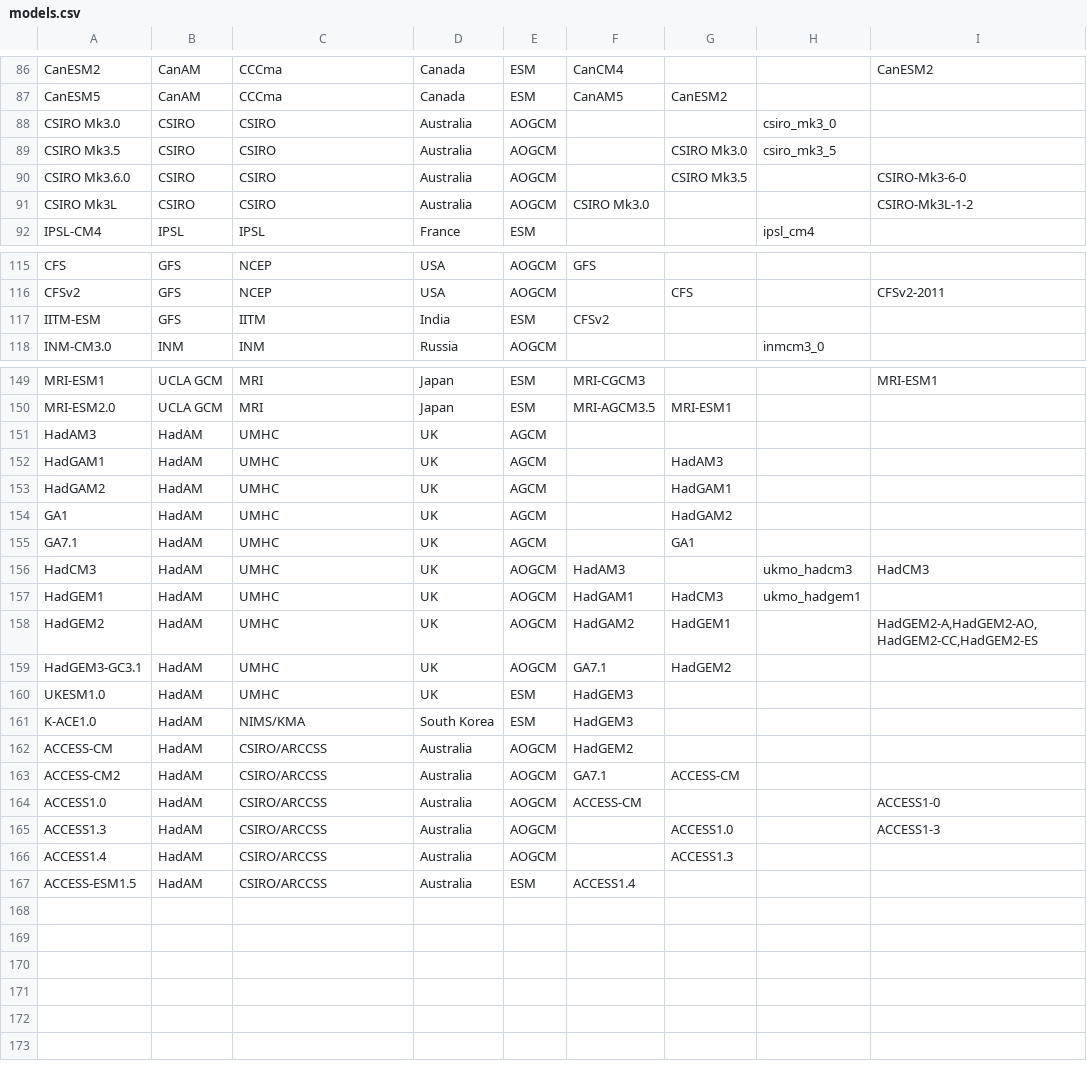
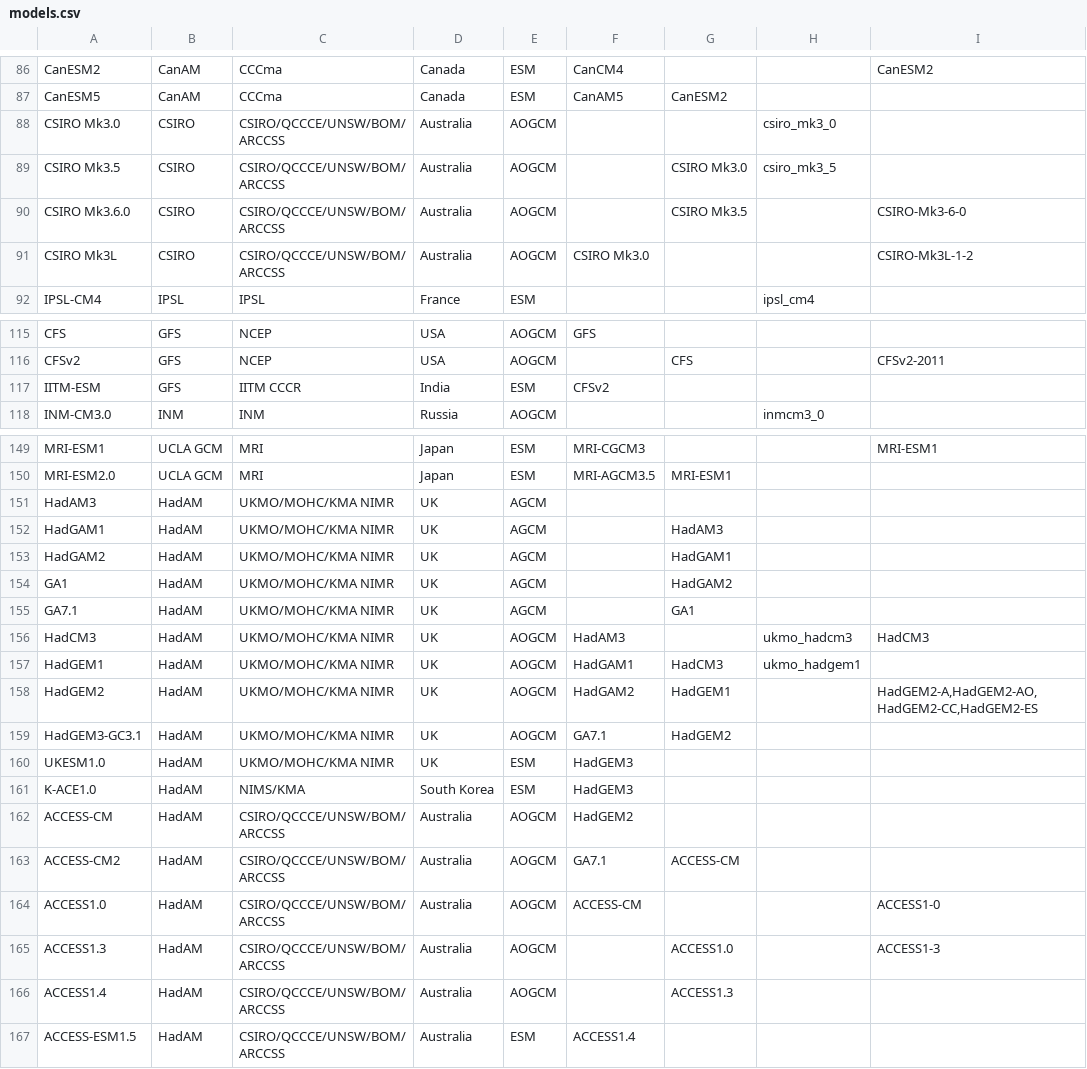
Before and after one commit to peterkuma/model-code-genealogy-2022, a CSV file: input/models.csv, drawn as a sheet; only a part is shown, gaps mark what is left out; the diff covers the shown part only; the diff names each change by its address in the sheet, - before the commit and + after, or states it on an @@ line.

```diff
--- a/input/models.csv
+++ b/input/models.csv
-C88:C91: CSIRO
+C88:C91: CSIRO/QCCCE/UNSW/BOM/ARCCSS
-C117: IITM
+C117: IITM CCCR
-C151:C160: UMHC
+C151:C160: UKMO/MOHC/KMA NIMR
-C162:C167: CSIRO/ARCCSS
+C162:C167: CSIRO/QCCCE/UNSW/BOM/ARCCSS
```
Also changed, not shown: 58 edited cells elsewhere in this file.
